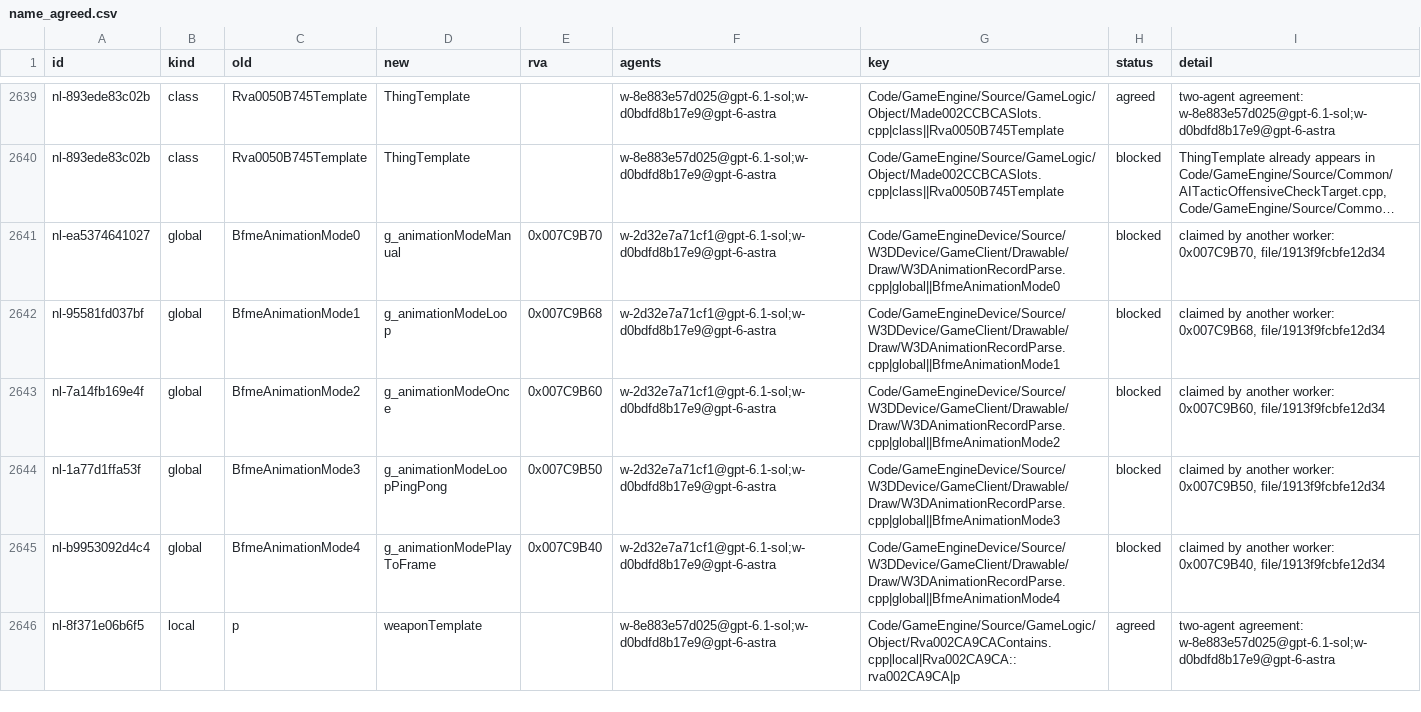
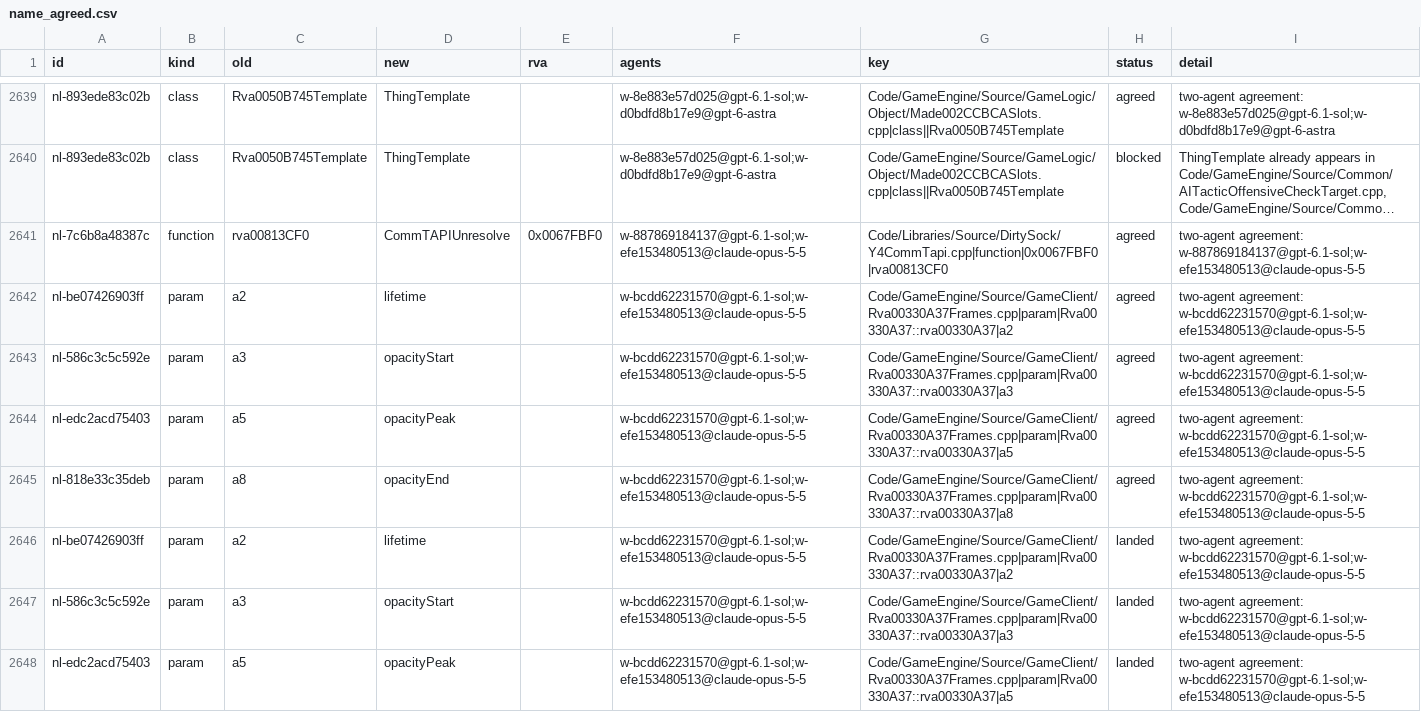
Before and after one commit to Alitryel/Open-BFME-2, a CSV file: reverse/name_agreed.csv, drawn as a sheet; only a part is shown, gaps mark what is left out; the shorter side is filled out with more unchanged rows; long unchanged cells end in …; the diff covers the shown part only; the diff names each change by its address in the sheet, - before the commit and + after, or states it on an @@ line.

```diff
--- a/reverse/name_agreed.csv
+++ b/reverse/name_agreed.csv
+row 2641: nl-7c6b8a48387c | function | rva00813CF0 | CommTAPIUnresolve | 0x0067FBF0 | w-887869184137@gpt-6.1-sol;w-efe153480513@claude-opus-5-5 | Code/Libraries/Source/DirtySock/Y4CommTapi.cpp|function|0x0067FBF0|rva00813CF0 | agreed | two-agent agreement: w-887869184137@gpt-6.1-sol;w-efe153480513@claude-opus-5-5
+row 2642: nl-be07426903ff | param | a2 | lifetime |  | w-bcdd62231570@gpt-6.1-sol;w-efe153480513@claude-opus-5-5 | Code/GameEngine/Source/GameClient/Rva00330A37Frames.cpp|param|Rva00330A37::rva00330A37|a2 | agreed | two-agent agreement: w-bcdd62231570@gpt-6.1-sol;w-efe153480513@claude-opus-5-5
+row 2643: nl-586c3c5c592e | param | a3 | opacityStart |  | w-bcdd62231570@gpt-6.1-sol;w-efe153480513@claude-opus-5-5 | Code/GameEngine/Source/GameClient/Rva00330A37Frames.cpp|param|Rva00330A37::rva00330A37|a3 | agreed | two-agent agreement: w-bcdd62231570@gpt-6.1-sol;w-efe153480513@claude-opus-5-5
+row 2644: nl-edc2acd75403 | param | a5 | opacityPeak |  | w-bcdd62231570@gpt-6.1-sol;w-efe153480513@claude-opus-5-5 | Code/GameEngine/Source/GameClient/Rva00330A37Frames.cpp|param|Rva00330A37::rva00330A37|a5 | agreed | two-agent agreement: w-bcdd62231570@gpt-6.1-sol;w-efe153480513@claude-opus-5-5
+row 2645: nl-818e33c35deb | param | a8 | opacityEnd |  | w-bcdd62231570@gpt-6.1-sol;w-efe153480513@claude-opus-5-5 | Code/GameEngine/Source/GameClient/Rva00330A37Frames.cpp|param|Rva00330A37::rva00330A37|a8 | agreed | two-agent agreement: w-bcdd62231570@gpt-6.1-sol;w-efe153480513@claude-opus-5-5
+row 2646: nl-be07426903ff | param | a2 | lifetime |  | w-bcdd62231570@gpt-6.1-sol;w-efe153480513@claude-opus-5-5 | Code/GameEngine/Source/GameClient/Rva00330A37Frames.cpp|param|Rva00330A37::rva00330A37|a2 | landed | two-agent agreement: w-bcdd62231570@gpt-6.1-sol;w-efe153480513@claude-opus-5-5
+row 2647: nl-586c3c5c592e | param | a3 | opacityStart |  | w-bcdd62231570@gpt-6.1-sol;w-efe153480513@claude-opus-5-5 | Code/GameEngine/Source/GameClient/Rva00330A37Frames.cpp|param|Rva00330A37::rva00330A37|a3 | landed | two-agent agreement: w-bcdd62231570@gpt-6.1-sol;w-efe153480513@claude-opus-5-5
+row 2648: nl-edc2acd75403 | param | a5 | opacityPeak |  | w-bcdd62231570@gpt-6.1-sol;w-efe153480513@claude-opus-5-5 | Code/GameEngine/Source/GameClient/Rva00330A37Frames.cpp|param|Rva00330A37::rva00330A37|a5 | landed | two-agent agreement: w-bcdd62231570@gpt-6.1-sol;w-efe153480513@claude-opus-5-5
```
Also changed, not shown: 11 added rows elsewhere in this file, reverse/name_votes.csv.
